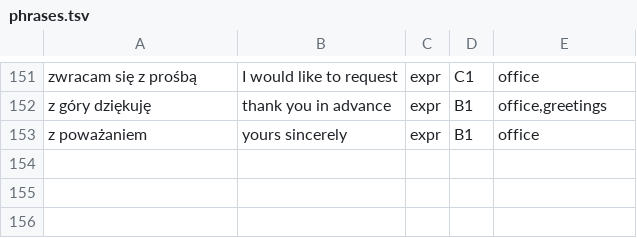
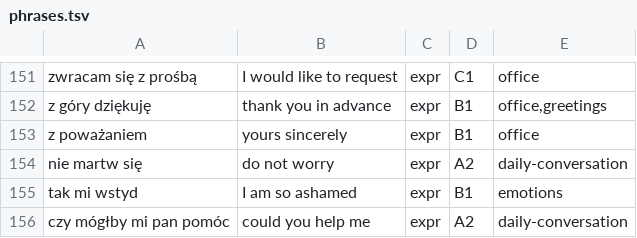
Before and after one commit to Victor-Karabin/lexicon_pl, a TSV file: tools/vocabulary/corpus/topics/phrases.tsv, drawn as a sheet; only a part is shown, gaps mark what is left out.

```diff
--- a/tools/vocabulary/corpus/topics/phrases.tsv
+++ b/tools/vocabulary/corpus/topics/phrases.tsv
@@ -153 +153,4 @@ z góry dziękuję	thank you in advance	expr	B1	office,greetings
 z poważaniem	yours sincerely	expr	B1	office
+nie martw się	do not worry	expr	A2	daily-conversation
+tak mi wstyd	I am so ashamed	expr	B1	emotions
+czy mógłby mi pan pomóc	could you help me	expr	A2	daily-conversation
```
Also changed, not shown: 4 other files.
